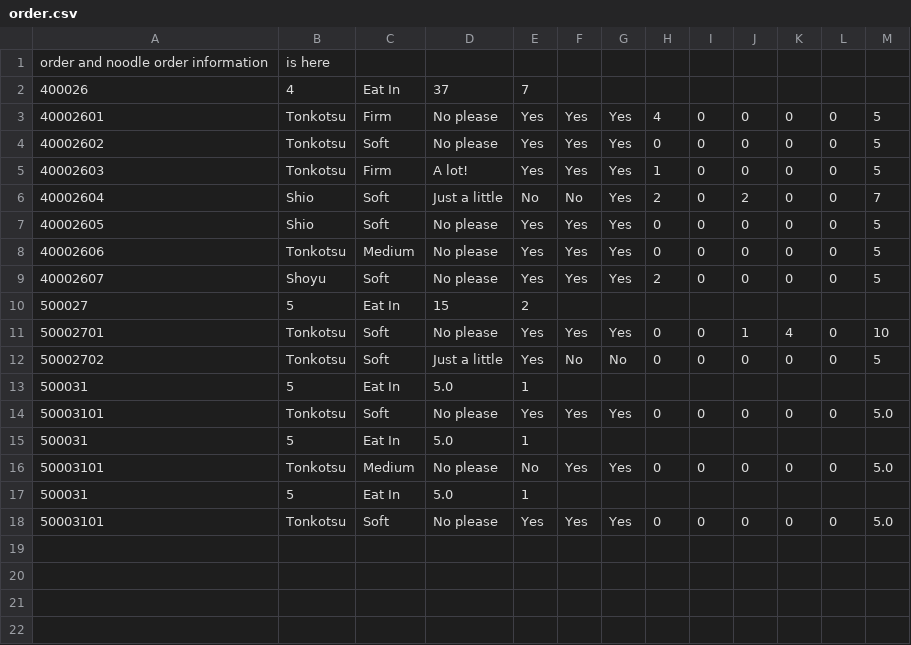
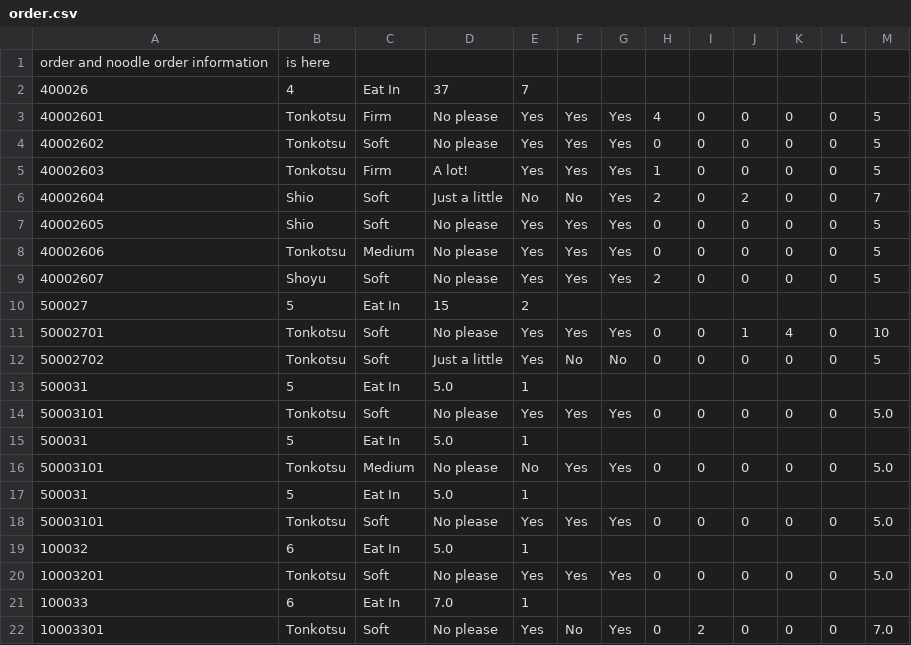
Before and after one commit to luty4ng/Totoro-Ramen, a CSV file: data/order.csv, drawn as a sheet; the diff names each change by its address in the sheet, - before the commit and + after, or states it on an @@ line.

```diff
--- a/data/order.csv
+++ b/data/order.csv
+row 19: 100032 | 6 | Eat In | 5.0 | 1
+row 20: 10003201 | Tonkotsu | Soft | No please | Yes | Yes | Yes | 0 | 0 | 0 | 0 | 0 | 5.0
+row 21: 100033 | 6 | Eat In | 7.0 | 1
+row 22: 10003301 | Tonkotsu | Soft | No please | Yes | No | Yes | 0 | 2 | 0 | 0 | 0 | 7.0
```
Also changed, not shown: 23 other files.
